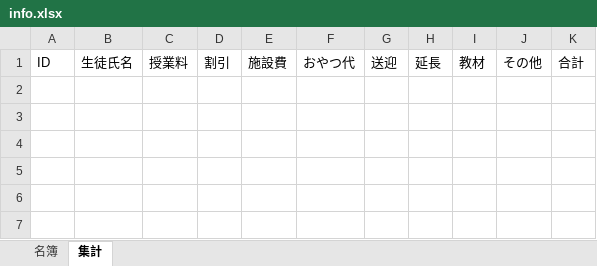
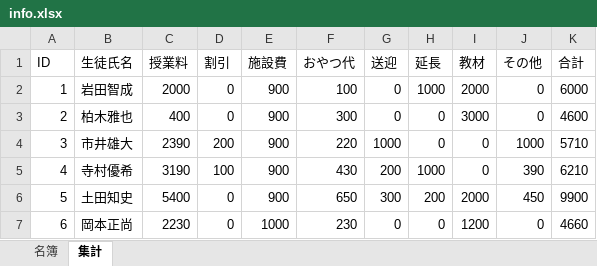
Before and after one commit to rccyamazaki0129/BillGenerator, an Excel workbook: list/info.xlsx, sheet 集計, drawn as a sheet; values as stored, in another font and other column widths than the file's, no borders; the diff names each change by its address in the sheet, - before the commit and + after, or states it on an @@ line.

```diff
--- a/list/info.xlsx (sheet 集計)
+++ b/list/info.xlsx (sheet 集計)
+row 2: 1 | 岩田智成 | 2000 | 0 | 900 | 100 | 0 | 1000 | 2000 | 0 | 6000
+row 3: 2 | 柏木雅也 | 400 | 0 | 900 | 300 | 0 | 0 | 3000 | 0 | 4600
+row 4: 3 | 市井雄大 | 2390 | 200 | 900 | 220 | 1000 | 0 | 0 | 1000 | 5710
+row 5: 4 | 寺村優希 | 3190 | 100 | 900 | 430 | 200 | 1000 | 0 | 390 | 6210
+row 6: 5 | 土田知史 | 5400 | 0 | 900 | 650 | 300 | 200 | 2000 | 450 | 9900
+row 7: 6 | 岡本正尚 | 2230 | 0 | 1000 | 230 | 0 | 0 | 1200 | 0 | 4660
```
Also changed, not shown: sheet 名簿, 2 other files.
